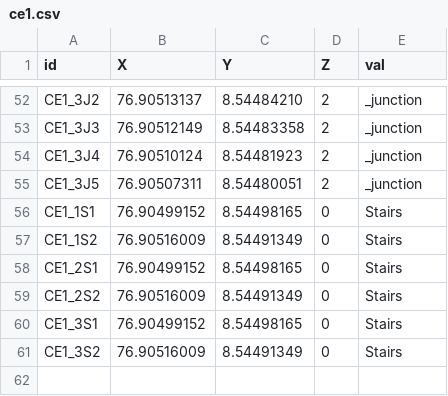
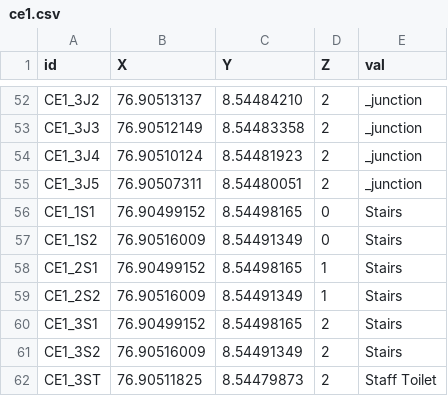
Before and after one commit to HariSK20/CETGo_Data, a CSV file: ce1.csv, drawn as a sheet; only a part is shown, gaps mark what is left out.

```diff
--- a/ce1.csv
+++ b/ce1.csv
@@ -57,5 +57,6 @@ CE1_1S1, 76.90499152, 8.54498165, 0, Stairs
 CE1_1S2, 76.90516009, 8.54491349, 0, Stairs
-CE1_2S1, 76.90499152, 8.54498165, 0, Stairs
-CE1_2S2, 76.90516009, 8.54491349, 0, Stairs
-CE1_3S1, 76.90499152, 8.54498165, 0, Stairs
-CE1_3S2, 76.90516009, 8.54491349, 0, Stairs
+CE1_2S1, 76.90499152, 8.54498165, 1, Stairs
+CE1_2S2, 76.90516009, 8.54491349, 1, Stairs
+CE1_3S1, 76.90499152, 8.54498165, 2, Stairs
+CE1_3S2, 76.90516009, 8.54491349, 2, Stairs
+CE1_3ST, 76.90511825, 8.54479873, 2, Staff Toilet
```
Also changed, not shown: 2 other files.
